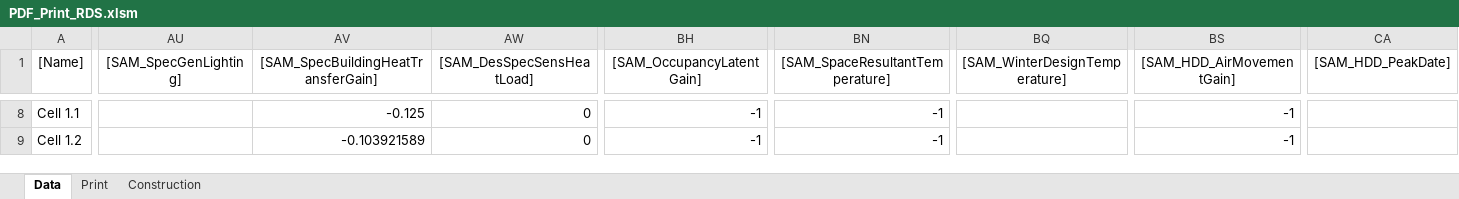
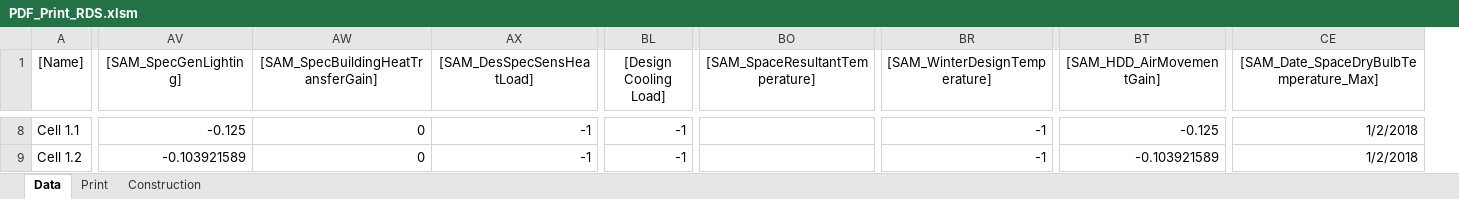
Before and after one commit to HoareLea/SAM_UI, an Excel workbook: files/resources/Analytical/templates/RDS/PDF_Print_RDS.xlsm, sheet Data, drawn as a sheet; only a part is shown, gaps mark what is left out; values as stored, in another font and other column widths than the file's, no borders; removed rows and columns are numbered as before the commit, all else as after; the diff covers the shown part only; the diff names each change by its address in the sheet, - before the commit and + after, or states it on an @@ line.

```diff
--- a/files/resources/Analytical/templates/RDS/PDF_Print_RDS.xlsm (sheet Data)
+++ b/files/resources/Analytical/templates/RDS/PDF_Print_RDS.xlsm (sheet Data)
-column BH ([SAM_OccupancyLatentGain]), rows 8-9: -1 | -1
+column BL ([Design Cooling Load]), rows 8-9: -1 | -1
-column CA ([SAM_HDD_PeakDate]), empty
+column CE, row 1: [SAM_Date_SpaceDryBulbTemperature_Max]; rows 8-9: 1/2/2018 | 1/2/2018
-AV8 ([SAM_SpecGenLighting]): (empty)
+AV8 ([SAM_SpecGenLighting]): -0.125
-AW8: -0.125
+AW8: 0
-AX8:AX9 ([SAM_DesSpecSensHeatLoad]): 0
+AX8:AX9 ([SAM_DesSpecSensHeatLoad]): -1
-BO8:BO9 ([SAM_SpaceResultantTemperature]): -1
+BO8:BO9 ([SAM_SpaceResultantTemperature]): (empty)
-BR8:BR9 ([SAM_WinterDesignTemperature]): (empty)
+BR8:BR9 ([SAM_WinterDesignTemperature]): -1
-BT8 ([SAM_HDD_AirMovementGain]): -1
+BT8 ([SAM_HDD_AirMovementGain]): -0.125
-AV9 ([SAM_SpecGenLighting]): (empty)
+AV9 ([SAM_SpecGenLighting]): -0.103921589
-AW9: -0.103921589
+AW9: 0
-BT9 ([SAM_HDD_AirMovementGain]): -1
+BT9 ([SAM_HDD_AirMovementGain]): -0.103921589
```
Also changed, not shown: 1 added column and 315 edited cells elsewhere in this sheet, sheet Construction, sheet Print, formulas that keep their value, charts or pictures.
